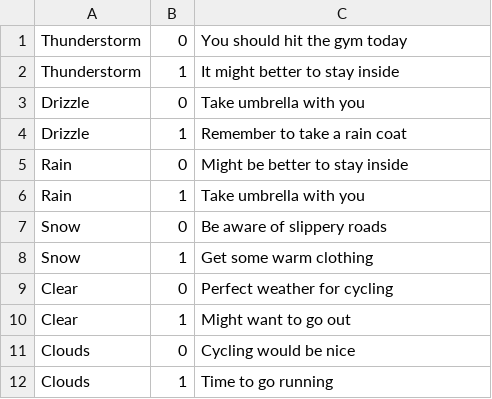
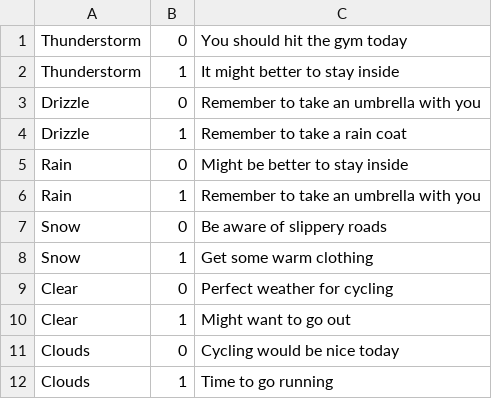
Before and after one commit to spoilaro/java-harkka, a CSV file: app/src/main/assets/activity.csv, drawn as a sheet.

Commit message:
Git asked for commit

```diff
--- a/app/src/main/assets/activity.csv
+++ b/app/src/main/assets/activity.csv
@@ -2,6 +2,6 @@ Thunderstorm;0;You should hit the gym today
 Thunderstorm;1;It might better to stay inside
-Drizzle;0;Take umbrella with you
+Drizzle;0;Remember to take an umbrella with you
 Drizzle;1;Remember to take a rain coat
 Rain;0;Might be better to stay inside
-Rain;1;Take umbrella with you
+Rain;1;Remember to take an umbrella with you
 Snow;0;Be aware of slippery roads
@@ -10,3 +10,3 @@ Clear;0;Perfect weather for cycling
 Clear;1;Might want to go out
-Clouds;0;Cycling would be nice
+Clouds;0;Cycling would be nice today
 Clouds;1;Time to go running
```
